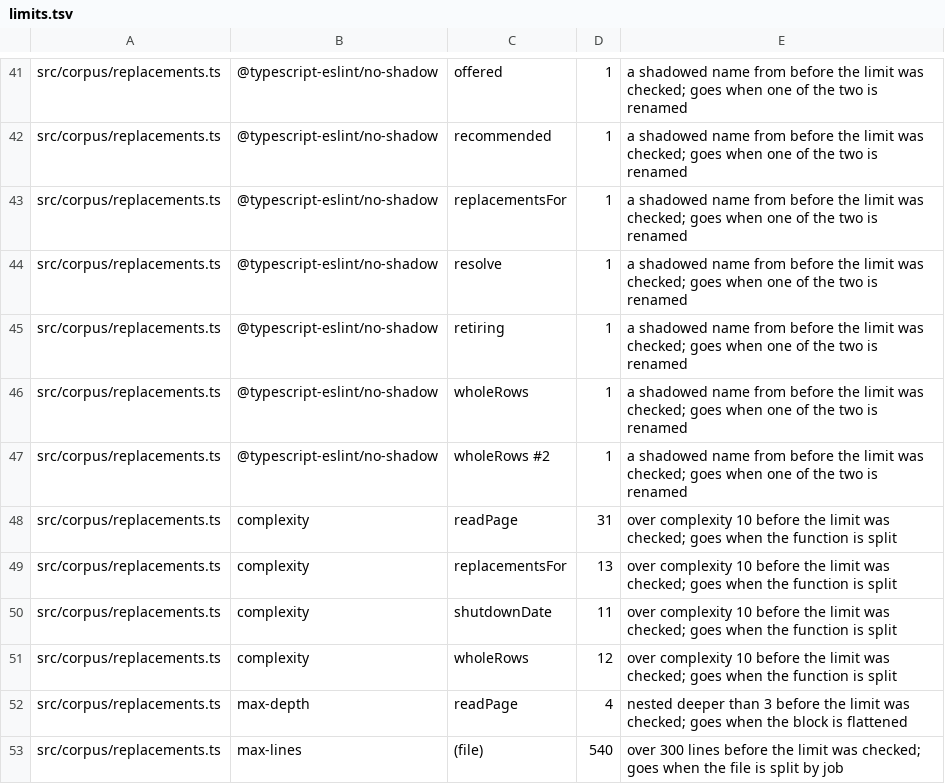
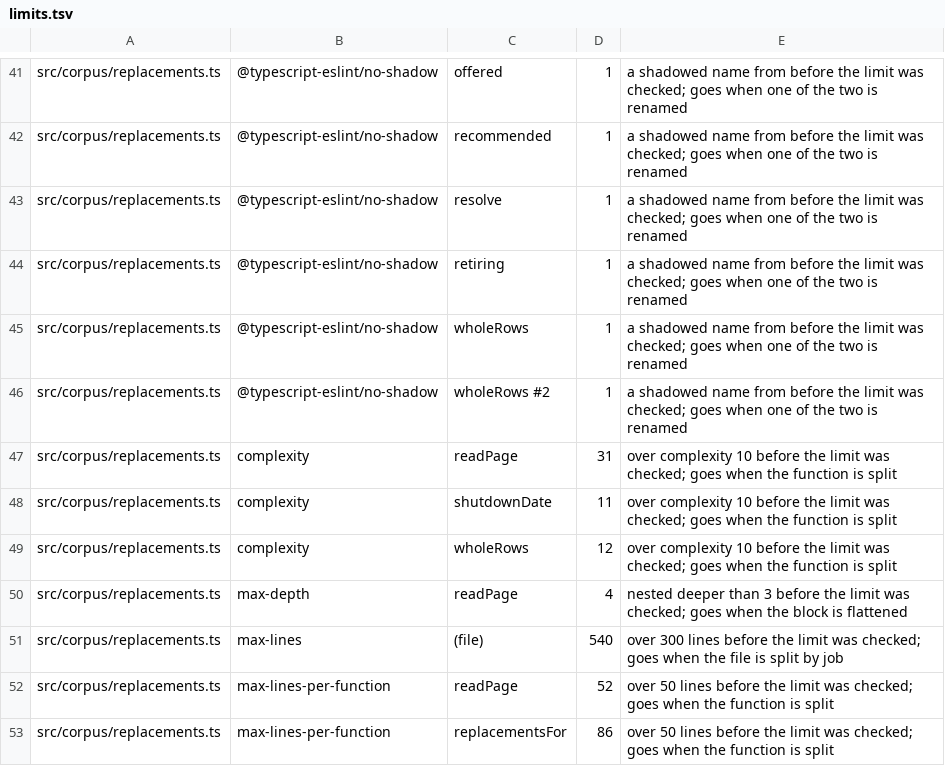
Before and after one commit to darnit-sh/darnit, a TSV file: scripts/allow/limits.tsv, drawn as a sheet; only a part is shown, gaps mark what is left out; the shorter side is filled out with more unchanged rows; the diff names each change by its address in the sheet, - before the commit and + after, or states it on an @@ line.

Commit message:
feat(corpus): save the deprecations page rows in the weekly corpus run

```diff
--- a/scripts/allow/limits.tsv
+++ b/scripts/allow/limits.tsv
-row 43: src/corpus/replacements.ts | @typescript-eslint/no-shadow | replacementsFor | 1 | a shadowed name from before the limit was checked; goes when one of the two is renamed
-row 49: src/corpus/replacements.ts | complexity | replacementsFor | 13 | over complexity 10 before the limit was checked; goes when the function is split
```
Also changed, not shown: 7 other files.
